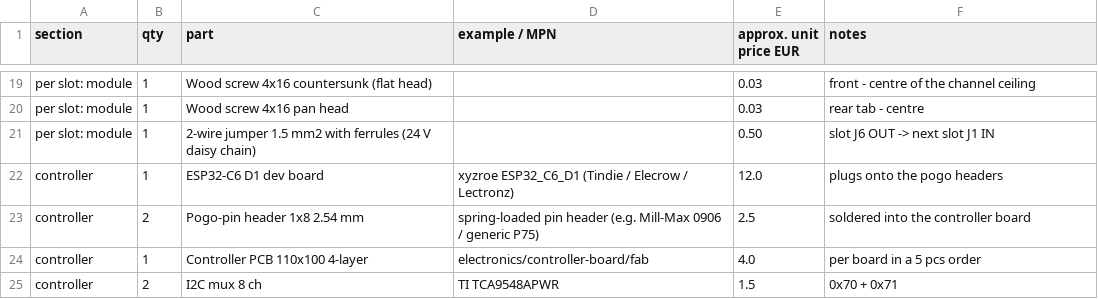
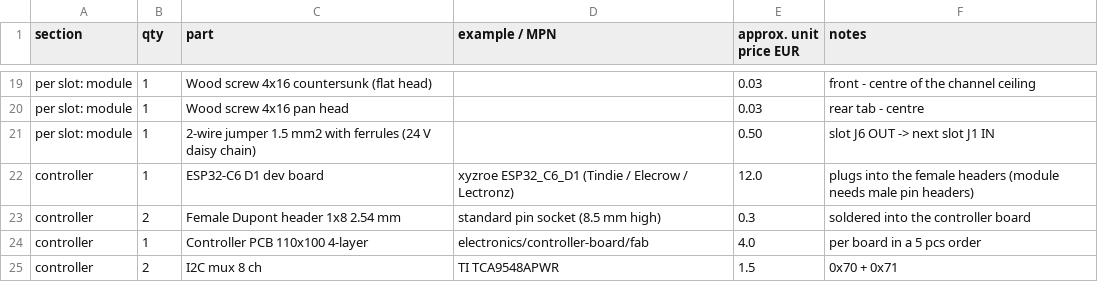
Before and after one commit to Gultak/parkside-charger, a CSV file: electronics/bom.csv, drawn as a sheet; only a part is shown, gaps mark what is left out.

```diff
--- a/electronics/bom.csv
+++ b/electronics/bom.csv
@@ -21,4 +21,4 @@ per slot: module,1,Wood screw 4x16 pan head,,0.03,rear tab - centre
 per slot: module,1,2-wire jumper 1.5 mm2 with ferrules (24 V daisy chain),,0.50,slot J6 OUT -> next slot J1 IN
-controller,1,ESP32-C6 D1 dev board,xyzroe ESP32_C6_D1 (Tindie / Elecrow / Lectronz),12.0,plugs onto the pogo headers
-controller,2,Pogo-pin header 1x8 2.54 mm,spring-loaded pin header (e.g. Mill-Max 0906 / generic P75),2.5,soldered into the controller board
+controller,1,ESP32-C6 D1 dev board,xyzroe ESP32_C6_D1 (Tindie / Elecrow / Lectronz),12.0,plugs into the female headers (module needs male pin headers)
+controller,2,Female Dupont header 1x8 2.54 mm,standard pin socket (8.5 mm high),0.3,soldered into the controller board
 controller,1,Controller PCB 110x100 4-layer,electronics/controller-board/fab,4.0,per board in a 5 pcs order
```
Also changed, not shown: 32 other files.
